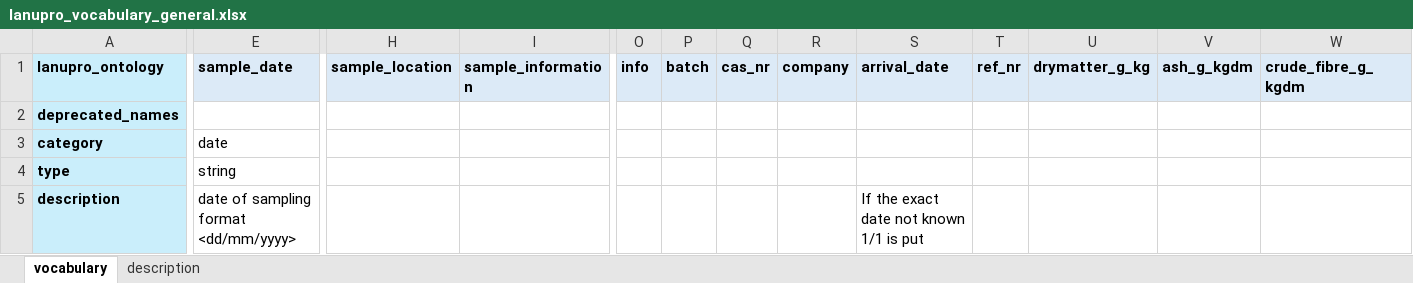
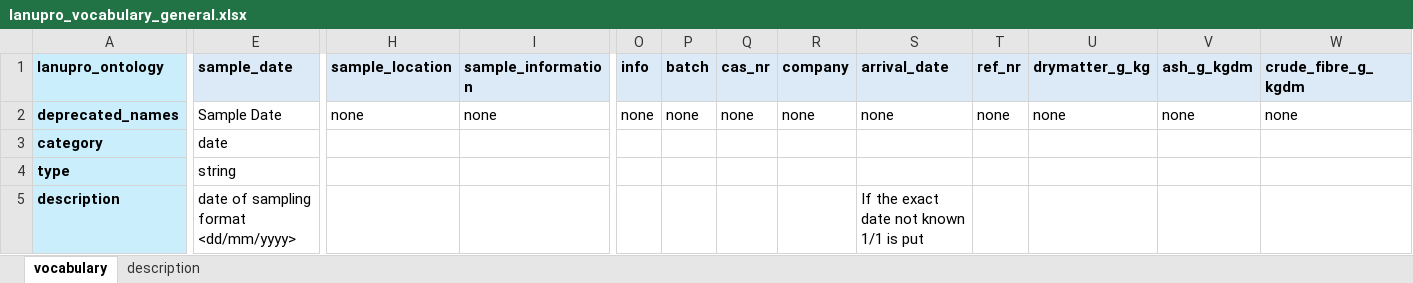
Before and after one commit to lanupro-analytics/lanupro_vocabulary, an Excel workbook: data/raw_results/lanupro_vocabulary_general.xlsx, sheet vocabulary, drawn as a sheet; only a part is shown, gaps mark what is left out; values as stored, in another font and other column widths than the file's, no borders; the diff covers the shown part only; the diff names each change by its address in the sheet, - before the commit and + after, or states it on an @@ line.

Commit message:
Add files via upload

```diff
--- a/data/raw_results/lanupro_vocabulary_general.xlsx (sheet vocabulary)
+++ b/data/raw_results/lanupro_vocabulary_general.xlsx (sheet vocabulary)
-E2 (sample_date): (empty)
+E2 (sample_date): Sample Date
-H2 (sample_location): (empty)
+H2 (sample_location): none
-I2 (sample_information): (empty)
+I2 (sample_information): none
-O2 (info): (empty)
+O2 (info): none
-P2 (batch): (empty)
+P2 (batch): none
-Q2 (cas_nr): (empty)
+Q2 (cas_nr): none
-R2 (company): (empty)
+R2 (company): none
-S2 (arrival_date): (empty)
+S2 (arrival_date): none
-T2 (ref_nr): (empty)
+T2 (ref_nr): none
-U2 (drymatter_g_kg): (empty)
+U2 (drymatter_g_kg): none
-V2 (ash_g_kgdm): (empty)
+V2 (ash_g_kgdm): none
-W2 (crude_fibre_g_kgdm): (empty)
+W2 (crude_fibre_g_kgdm): none
```
Also changed, not shown: 5 edited cells elsewhere in this sheet.
